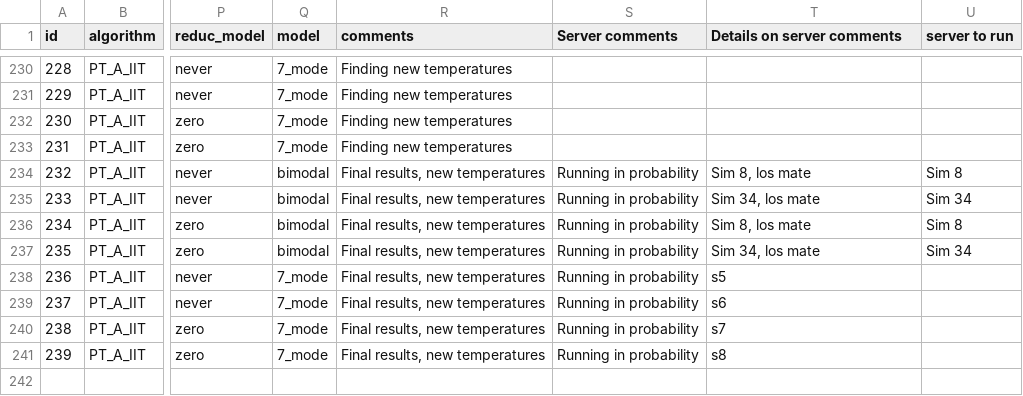
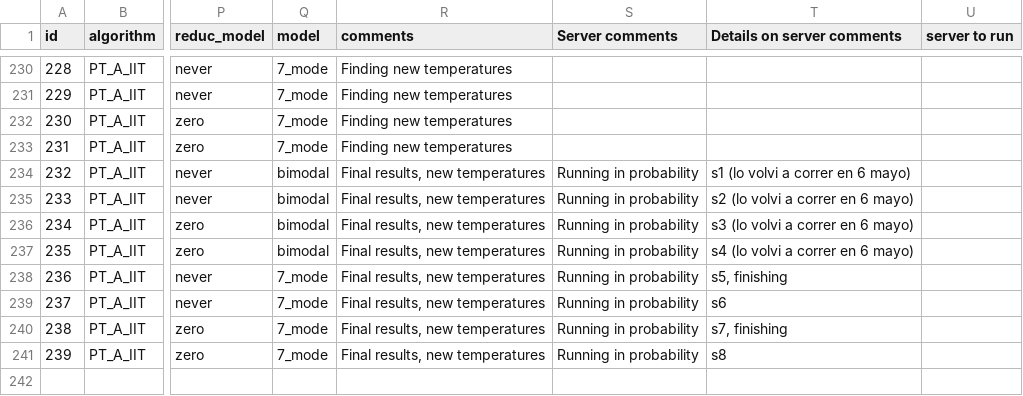
Before and after one commit to RAlexVa/paper_iit_pt, a CSV file: results/simulation_details_lowd.csv, drawn as a sheet; only a part is shown, gaps mark what is left out; the diff names each change by its address in the sheet, - before the commit and + after, or states it on an @@ line.

Commit message:
Update simulation_details_lowd.csv

```diff
--- a/results/simulation_details_lowd.csv
+++ b/results/simulation_details_lowd.csv
-T234 (Details on server comments): Sim 8, los mate
+T234 (Details on server comments): s1 (lo volvi a correr en 6 mayo)
-U234 (server to run): Sim 8
+U234 (server to run): (empty)
-T235 (Details on server comments): Sim 34, los mate
+T235 (Details on server comments): s2 (lo volvi a correr en 6 mayo)
-U235 (server to run): Sim 34
+U235 (server to run): (empty)
-T236 (Details on server comments): Sim 8, los mate
+T236 (Details on server comments): s3 (lo volvi a correr en 6 mayo)
-U236 (server to run): Sim 8
+U236 (server to run): (empty)
-T237 (Details on server comments): Sim 34, los mate
+T237 (Details on server comments): s4 (lo volvi a correr en 6 mayo)
-U237 (server to run): Sim 34
+U237 (server to run): (empty)
-T238 (Details on server comments): s5
+T238 (Details on server comments): s5, finishing
-T240 (Details on server comments): s7
+T240 (Details on server comments): s7, finishing
```
